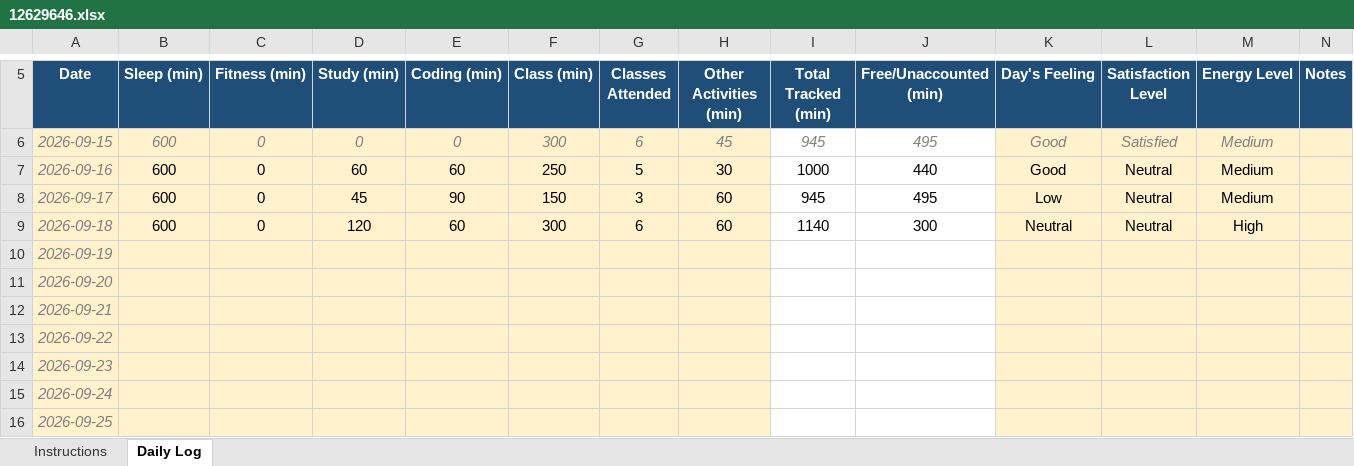
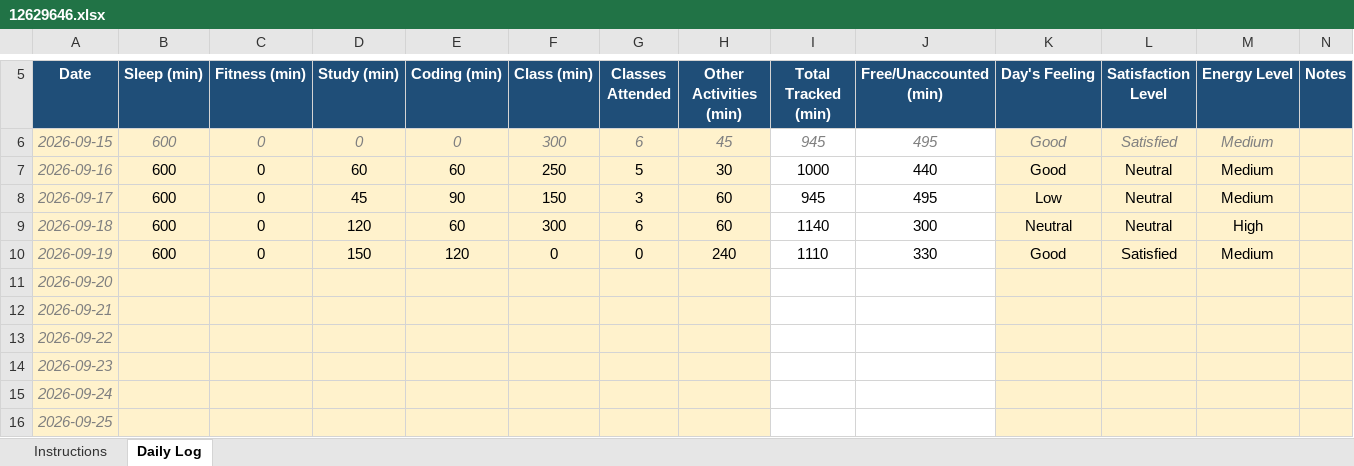
Before and after one commit to ram7909/CAP776, an Excel workbook: 12629646.xlsx, sheet Daily Log, drawn as a sheet; only a part is shown, gaps mark what is left out; values as stored, in another font and other column widths than the file's, no borders; conditional formats not drawn; the diff names each change by its address in the sheet, - before the commit and + after, or states it on an @@ line.

Commit message:
Update Daily Activity

```diff
--- a/12629646.xlsx (sheet Daily Log)
+++ b/12629646.xlsx (sheet Daily Log)
-B10 (Sleep (min)): (empty)
+B10 (Sleep (min)): 600
-C10 (Fitness (min)): (empty)
+C10 (Fitness (min)): 0
-D10 (Study (min)): (empty)
+D10 (Study (min)): 150
-E10 (Coding (min)): (empty)
+E10 (Coding (min)): 120
-F10 (Class (min)): (empty)
+F10 (Class (min)): 0
-G10 (Classes Attended): (empty)
+G10 (Classes Attended): 0
-H10 (Other Activities (min)): (empty)
+H10 (Other Activities (min)): 240
-I10 (Total Tracked (min)): (empty)
+I10 (Total Tracked (min)): 1110
-J10 (Free/Unaccounted (min)): (empty)
+J10 (Free/Unaccounted (min)): 330
-K10 (Day's Feeling): (empty)
+K10 (Day's Feeling): Good
-L10 (Satisfaction Level): (empty)
+L10 (Satisfaction Level): Satisfied
-M10 (Energy Level): (empty)
+M10 (Energy Level): Medium
```
